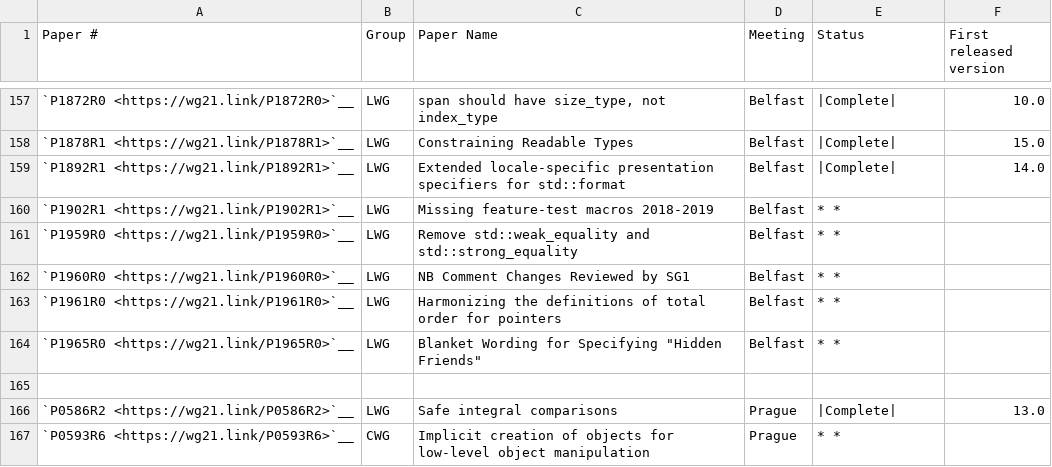
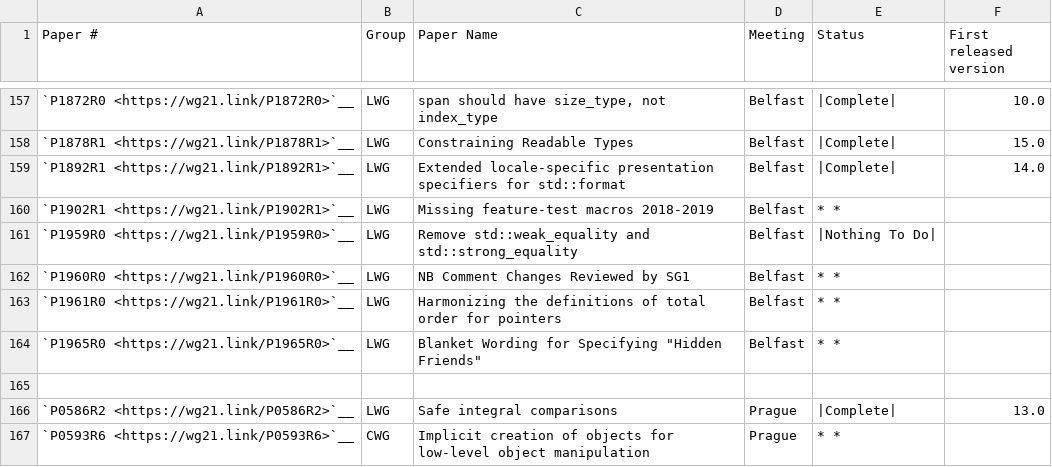
Before and after one commit to open-vela/nuttx_libs_libxx_libcxx, a CSV file: docs/Status/Cxx20Papers.csv, drawn as a sheet; only a part is shown, gaps mark what is left out.

```diff
--- a/docs/Status/Cxx20Papers.csv
+++ b/docs/Status/Cxx20Papers.csv
@@ -160,3 +160,3 @@
 "`P1902R1 <https://wg21.link/P1902R1>`__","LWG","Missing feature-test macros 2018-2019","Belfast","* *",""
-"`P1959R0 <https://wg21.link/P1959R0>`__","LWG","Remove std::weak_equality and std::strong_equality","Belfast","* *",""
+"`P1959R0 <https://wg21.link/P1959R0>`__","LWG","Remove std::weak_equality and std::strong_equality","Belfast","|Nothing To Do|",""
 "`P1960R0 <https://wg21.link/P1960R0>`__","LWG","NB Comment Changes Reviewed by SG1","Belfast","* *",""
```
Also changed, not shown: docs/Status/Cxx2bIssues.csv, docs/Status/SpaceshipProjects.csv, 6 other files.
